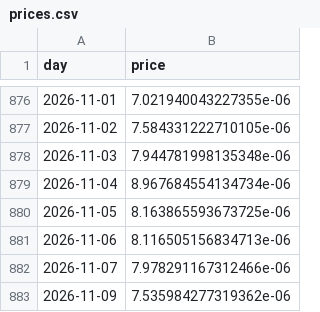
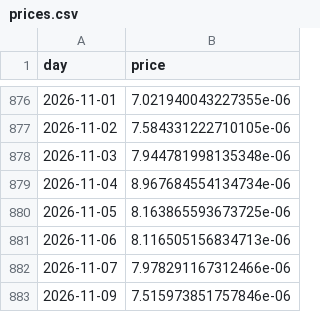
Before and after one commit to cianfru/GME, a CSV file: data/prices.csv, drawn as a sheet; only a part is shown, gaps mark what is left out.

```diff
--- a/data/prices.csv
+++ b/data/prices.csv
@@ -882,2 +882,2 @@ day,price
 2026-11-07,7.978291167312466e-06
-2026-11-09,7.535984277319362e-06
+2026-11-09,7.515973851757846e-06
```
Also changed, not shown: data/eth_prices.csv, 21 other files.
